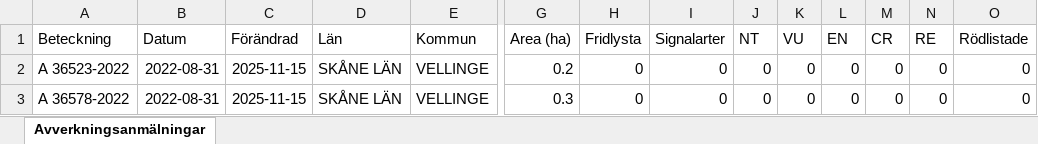
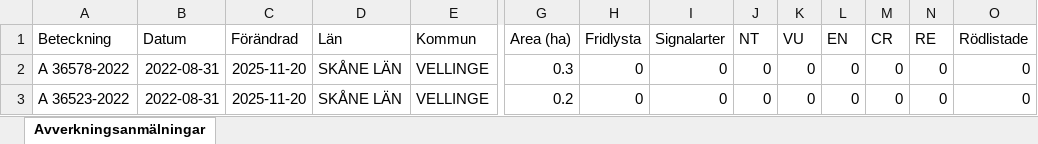
Before and after one commit to klasma/Logging_1233, an Excel workbook: Översikt VELLINGE.xlsx, sheet Avverkningsanmälningar, drawn as a sheet; only a part is shown, gaps mark what is left out; values as stored, in another font and other column widths than the file's, no borders; removed rows and columns are numbered as before the commit, all else as after; rows hold the shown columns only; the diff names each change by its address in the sheet, - before the commit and + after, or states it on an @@ line.

```diff
--- a/Översikt VELLINGE.xlsx (sheet Avverkningsanmälningar)
+++ b/Översikt VELLINGE.xlsx (sheet Avverkningsanmälningar)
-row 2: A 36523-2022 | 2022-08-31 | 2025-11-15 | SKÅNE LÄN | VELLINGE | 0.2 | 0 | 0 | 0 | 0 | 0 | 0 | 0 | 0
-C2 (Förändrad): 2025-11-15
+C2 (Förändrad): 2025-11-20
+row 3: A 36523-2022 | 2022-08-31 | 2025-11-20 | SKÅNE LÄN | VELLINGE | 0.2 | 0 | 0 | 0 | 0 | 0 | 0 | 0 | 0
```
Also changed, not shown: 1 other file.
